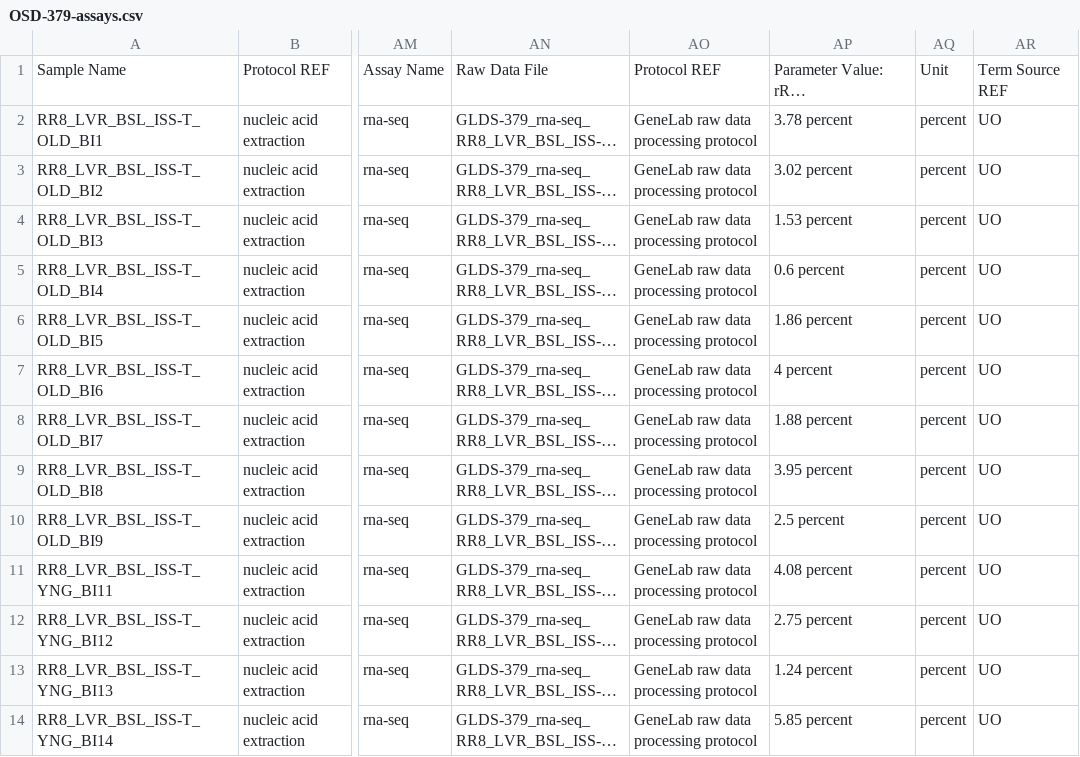
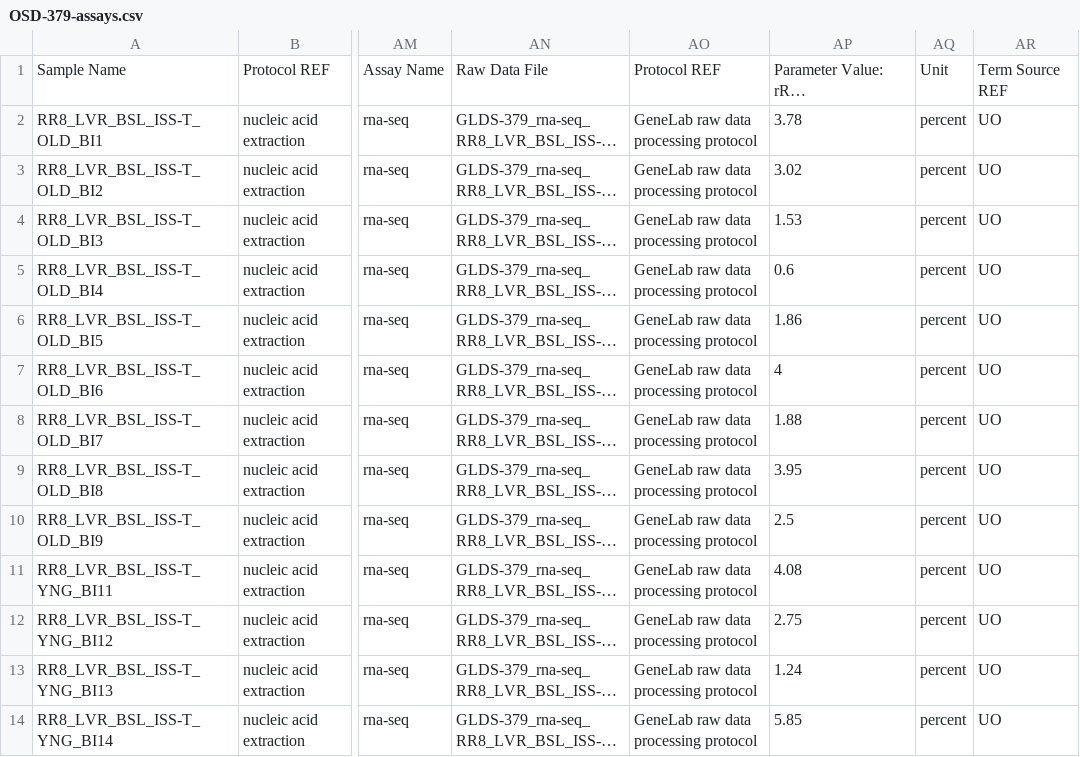
Before and after one commit to 0x45534952/NasaSpaceAppChallenge2024, a CSV file: data/OSD-379_metadata_OSD-379-ISA/OSD-379-assays.csv, drawn as a sheet; only a part is shown, gaps mark what is left out; long unchanged cells end in …; the diff covers the shown part only; the diff names each change by its address in the sheet, - before the commit and + after, or states it on an @@ line.

```diff
--- a/data/OSD-379_metadata_OSD-379-ISA/OSD-379-assays.csv
+++ b/data/OSD-379_metadata_OSD-379-ISA/OSD-379-assays.csv
-AP2: 3.78 percent
+AP2: 3.78
-AP3: 3.02 percent
+AP3: 3.02
-AP4: 1.53 percent
+AP4: 1.53
-AP5: 0.6 percent
+AP5: 0.6
-AP6: 1.86 percent
+AP6: 1.86
-AP7: 4 percent
+AP7: 4
-AP8: 1.88 percent
+AP8: 1.88
-AP9: 3.95 percent
+AP9: 3.95
-AP10: 2.5 percent
+AP10: 2.5
-AP11: 4.08 percent
+AP11: 4.08
-AP12: 2.75 percent
+AP12: 2.75
-AP13: 1.24 percent
+AP13: 1.24
-AP14: 5.85 percent
+AP14: 5.85
```
Also changed, not shown: 12 edited cells elsewhere in this file, data/OSD-665_metadata_OSD-665-ISA/OSD-665-assays.csv, 13 other files.
